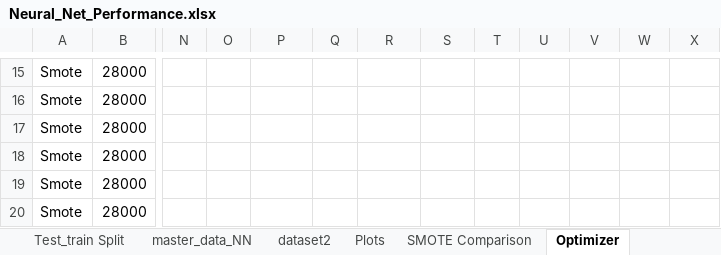
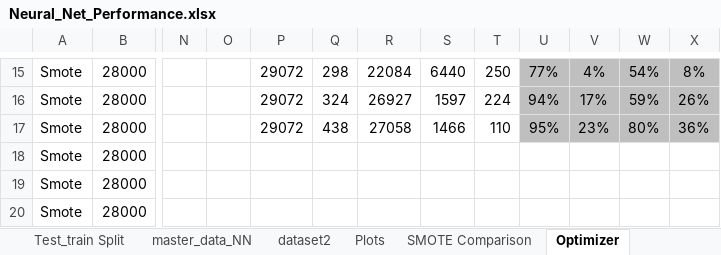
Before and after one commit to vmdinolfo/Team5_FinalProject, an Excel workbook: support_docs/Neural_Net_Performance.xlsx, sheet Optimizer, drawn as a sheet; only a part is shown, gaps mark what is left out; values as stored, in another font and other column widths than the file's, no borders; charts and pictures not drawn; the diff covers the shown part only; the diff names each change by its address in the sheet, - before the commit and + after, or states it on an @@ line.

```diff
--- a/support_docs/Neural_Net_Performance.xlsx (sheet Optimizer)
+++ b/support_docs/Neural_Net_Performance.xlsx (sheet Optimizer)
-P15:P17: (empty)
+P15:P17: 29072
-Q15: (empty)
+Q15: 298
-R15: (empty)
+R15: 22084
-S15: (empty)
+S15: 6440
-T15: (empty)
+T15: 250
-U15:X17 fill: none
+U15:X17 fill: #BFBFBF
-U15: (empty)
+U15: 77%
-V15: (empty)
+V15: 4%
-W15: (empty)
+W15: 54%
-X15: (empty)
+X15: 8%
-Q16: (empty)
+Q16: 324
-R16: (empty)
+R16: 26927
-S16: (empty)
+S16: 1597
-T16: (empty)
+T16: 224
-U16: (empty)
+U16: 94%
-V16: (empty)
+V16: 17%
-W16: (empty)
+W16: 59%
-X16: (empty)
+X16: 26%
-Q17: (empty)
+Q17: 438
-R17: (empty)
+R17: 27058
-S17: (empty)
+S17: 1466
-T17: (empty)
+T17: 110
-U17: (empty)
+U17: 95%
-V17: (empty)
+V17: 23%
-W17: (empty)
+W17: 80%
-X17: (empty)
+X17: 36%
```
Also changed, not shown: 7 added rows, 36 edited cells and cell formats elsewhere in this sheet, charts or pictures, 5 other files.
